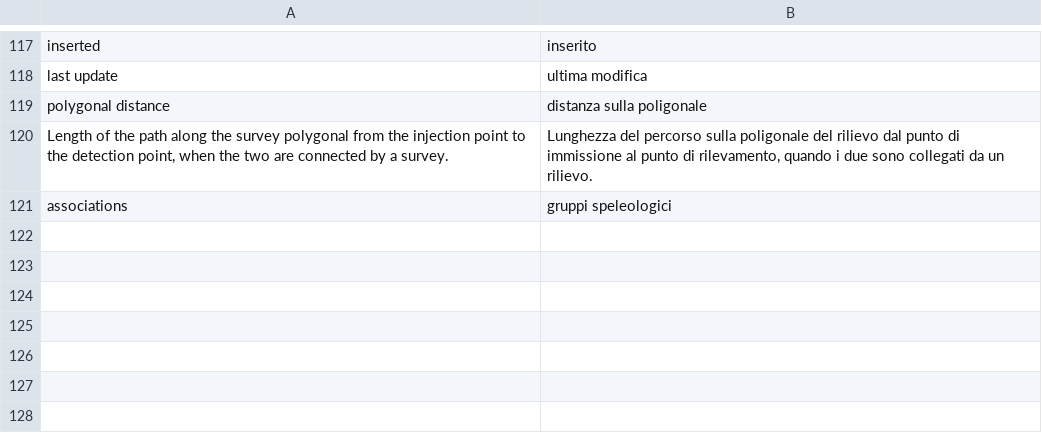
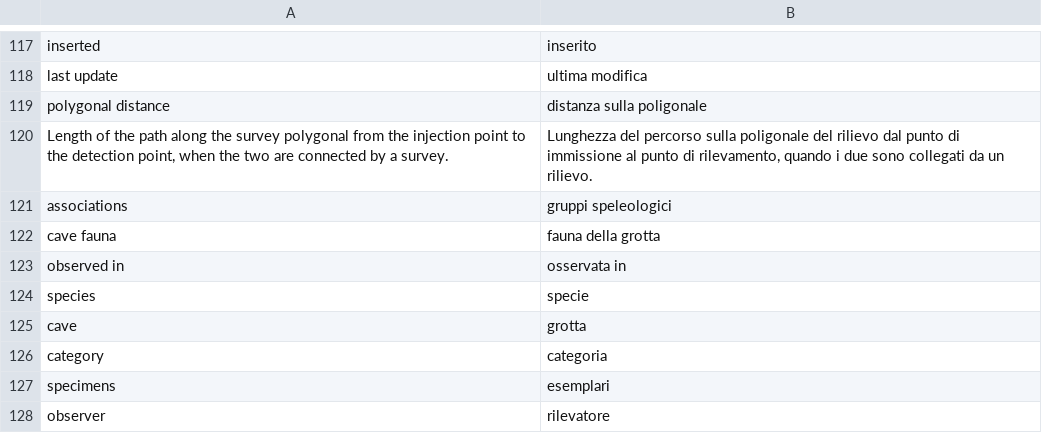
Before and after one commit to speleoalex/openkis, a CSV file: extra/openkis/languages/it/lang.csv, drawn as a sheet; only a part is shown, gaps mark what is left out; the diff names each change by its address in the sheet, - before the commit and + after, or states it on an @@ line.

Commit message:
fauna: sightings on the cave sheet and on the species sheet
The cave sheet shows the species observed in the cave (card "cave fauna":
species, category, specimens, date, observer) and the species sheet the
caves where it was observed (card "observed in"), from the section
fauna_surveys (extra/openkis/openkis_fauna.inc.php). Only for the users who
can view fauna_surveys; the sightings and the caves restricted with
groupview are left out by FNDBVIEW. Nothing is shown when fauna_surveys
does not list the sightings table.

```diff
--- a/extra/openkis/languages/it/lang.csv
+++ b/extra/openkis/languages/it/lang.csv
+row 122: cave fauna | fauna della grotta
+row 123: observed in | osservata in
+row 124: species | specie
+row 125: cave | grotta
+row 126: category | categoria
+row 127: specimens | esemplari
+row 128: observer | rilevatore
```
Also changed, not shown: 4 other files.
